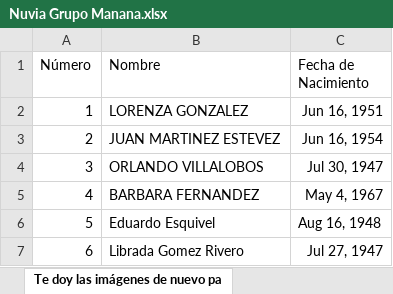
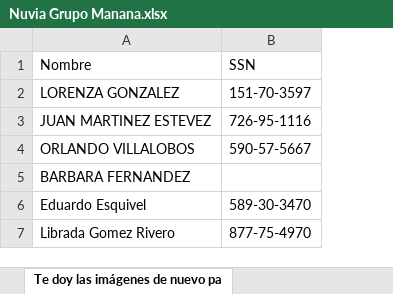
Before and after one commit to ppkapiro/DataSyntheticProject, an Excel workbook: Temporales/Pacientes Nuvia/Nuvia Grupo Manana.xlsx, sheet Te doy las imágenes de nuevo pa, drawn as a sheet; values as stored, in another font and other column widths than the file's, no borders; charts and pictures not drawn; removed rows and columns are numbered as before the commit, all else as after; the diff names each change by its address in the sheet, - before the commit and + after, or states it on an @@ line.

```diff
--- a/Temporales/Pacientes Nuvia/Nuvia Grupo Manana.xlsx (sheet Te doy las imágenes de nuevo pa)
+++ b/Temporales/Pacientes Nuvia/Nuvia Grupo Manana.xlsx (sheet Te doy las imágenes de nuevo pa)
-column A (Número), rows 2-7: 1 | 2 | 3 | 4 | 5 | 6
-column C (Fecha de Nacimiento), rows 2-7: Jun 16, 1951 | Jun 16, 1954 | Jul 30, 1947 | May 4, 1967 | Aug 16, 1948 | Jul 27, 1947
+column B (SSN), rows 2-7: 151-70-3597 | 726-95-1116 | 590-57-5667 |  | 589-30-3470 | 877-75-4970
```
Also changed, not shown: charts or pictures, Temporales/Pacientes Nuvia/Nuvia Grupo Tarde.xlsx, 43 other files.
